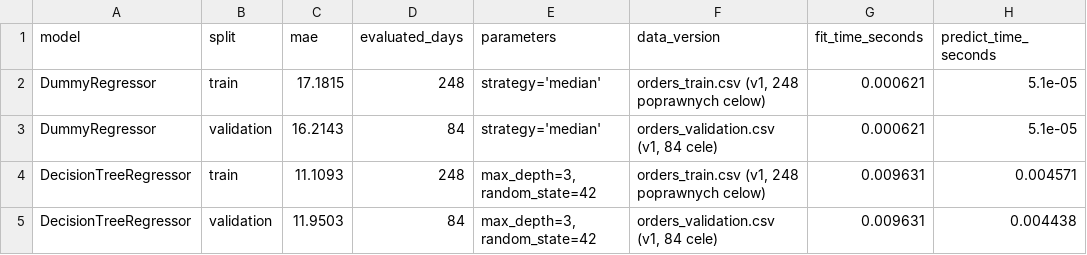
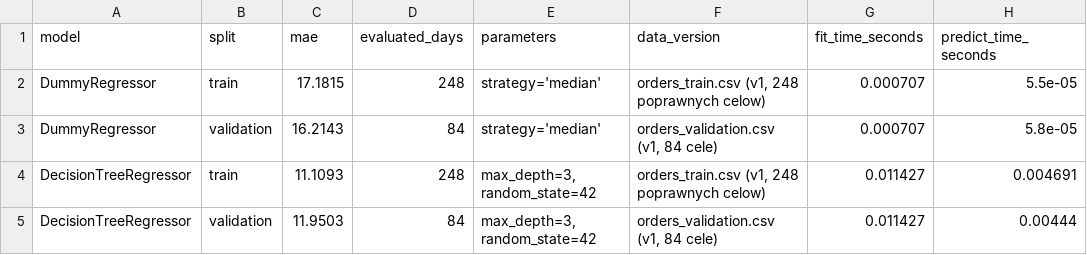
Before and after one commit to jakubszymura28-cyber/praktyki-dane, a CSV file: reports/metrics.csv, drawn as a sheet.

```diff
--- a/reports/metrics.csv
+++ b/reports/metrics.csv
@@ -1,5 +1,5 @@
 model,split,mae,evaluated_days,parameters,data_version,fit_time_seconds,predict_time_seconds
-DummyRegressor,train,17.1815,248,strategy='median',"orders_train.csv (v1, 248 poprawnych celow)",0.000621,5.1e-05
-DummyRegressor,validation,16.2143,84,strategy='median',"orders_validation.csv (v1, 84 cele)",0.000621,5.1e-05
-DecisionTreeRegressor,train,11.1093,248,"max_depth=3, random_state=42","orders_train.csv (v1, 248 poprawnych celow)",0.009631,0.004571
-DecisionTreeRegressor,validation,11.9503,84,"max_depth=3, random_state=42","orders_validation.csv (v1, 84 cele)",0.009631,0.004438
+DummyRegressor,train,17.1815,248,strategy='median',"orders_train.csv (v1, 248 poprawnych celow)",0.000707,5.5e-05
+DummyRegressor,validation,16.2143,84,strategy='median',"orders_validation.csv (v1, 84 cele)",0.000707,5.8e-05
+DecisionTreeRegressor,train,11.1093,248,"max_depth=3, random_state=42","orders_train.csv (v1, 248 poprawnych celow)",0.011427,0.004691
+DecisionTreeRegressor,validation,11.9503,84,"max_depth=3, random_state=42","orders_validation.csv (v1, 84 cele)",0.011427,0.00444
```
Also changed, not shown: reports/validation_errors.csv, 2 other files.
